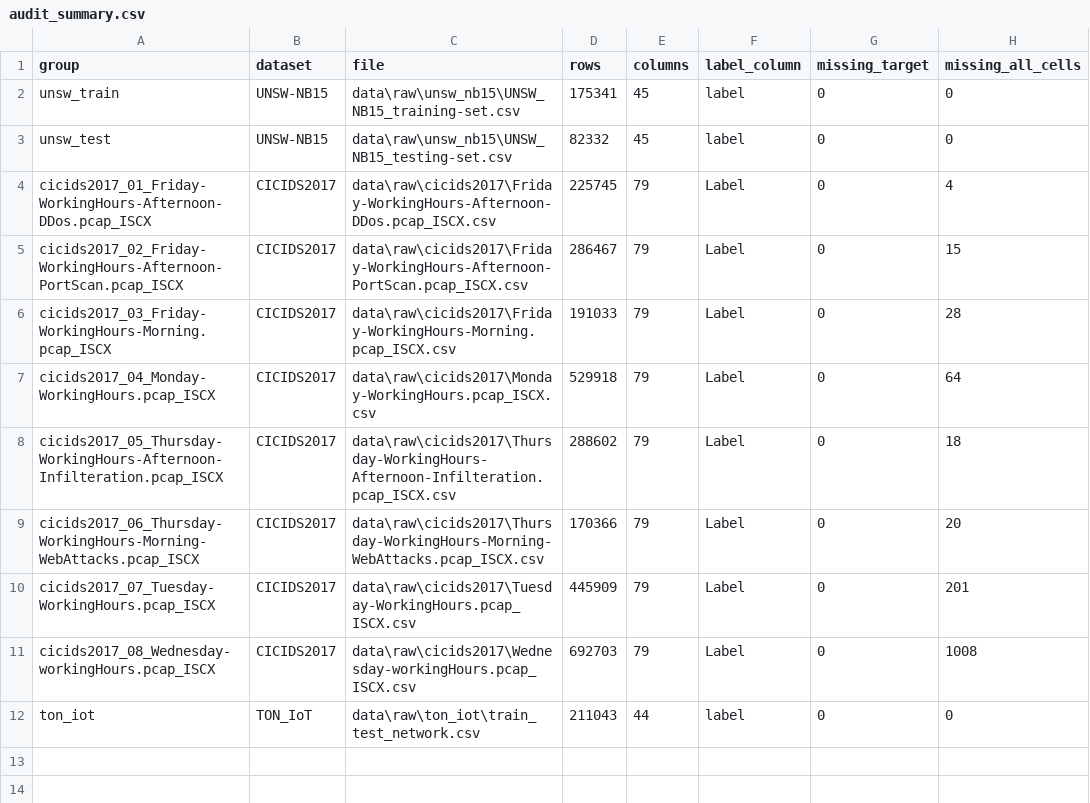
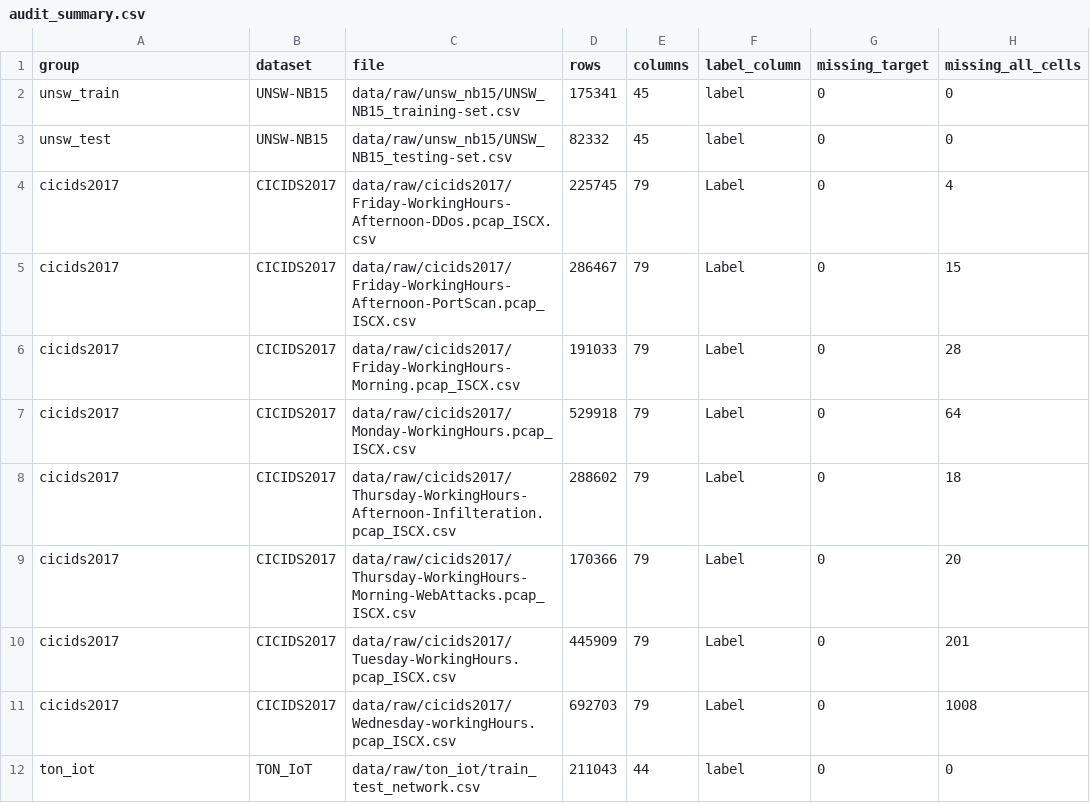
Before and after one commit to DanielGarciaMendez/Security-Analytics-Network-Intrusion-Detection, a CSV file: results/audits/audit_summary.csv, drawn as a sheet; only a part is shown; the diff names each change by its address in the sheet, - before the commit and + after, or states it on an @@ line.

Commit message:
Changed audit script to output more readable information

```diff
--- a/results/audits/audit_summary.csv
+++ b/results/audits/audit_summary.csv
-C2 (file): data\raw\unsw_nb15\UNSW_NB15_training-set.csv
+C2 (file): data/raw/unsw_nb15/UNSW_NB15_training-set.csv
-C3 (file): data\raw\unsw_nb15\UNSW_NB15_testing-set.csv
+C3 (file): data/raw/unsw_nb15/UNSW_NB15_testing-set.csv
-A4 (group): cicids2017_01_Friday-WorkingHours-Afternoon-DDos.pcap_ISCX
+A4 (group): cicids2017
-C4 (file): data\raw\cicids2017\Friday-WorkingHours-Afternoon-DDos.pcap_ISCX.csv
+C4 (file): data/raw/cicids2017/Friday-WorkingHours-Afternoon-DDos.pcap_ISCX.csv
-A5 (group): cicids2017_02_Friday-WorkingHours-Afternoon-PortScan.pcap_ISCX
+A5 (group): cicids2017
-C5 (file): data\raw\cicids2017\Friday-WorkingHours-Afternoon-PortScan.pcap_ISCX.csv
+C5 (file): data/raw/cicids2017/Friday-WorkingHours-Afternoon-PortScan.pcap_ISCX.csv
-A6 (group): cicids2017_03_Friday-WorkingHours-Morning.pcap_ISCX
+A6 (group): cicids2017
-C6 (file): data\raw\cicids2017\Friday-WorkingHours-Morning.pcap_ISCX.csv
+C6 (file): data/raw/cicids2017/Friday-WorkingHours-Morning.pcap_ISCX.csv
-A7 (group): cicids2017_04_Monday-WorkingHours.pcap_ISCX
+A7 (group): cicids2017
-C7 (file): data\raw\cicids2017\Monday-WorkingHours.pcap_ISCX.csv
+C7 (file): data/raw/cicids2017/Monday-WorkingHours.pcap_ISCX.csv
-A8 (group): cicids2017_05_Thursday-WorkingHours-Afternoon-Infilteration.pcap_ISCX
+A8 (group): cicids2017
-C8 (file): data\raw\cicids2017\Thursday-WorkingHours-Afternoon-Infilteration.pcap_ISCX.csv
+C8 (file): data/raw/cicids2017/Thursday-WorkingHours-Afternoon-Infilteration.pcap_ISCX.csv
-A9 (group): cicids2017_06_Thursday-WorkingHours-Morning-WebAttacks.pcap_ISCX
+A9 (group): cicids2017
-C9 (file): data\raw\cicids2017\Thursday-WorkingHours-Morning-WebAttacks.pcap_ISCX.csv
+C9 (file): data/raw/cicids2017/Thursday-WorkingHours-Morning-WebAttacks.pcap_ISCX.csv
-A10 (group): cicids2017_07_Tuesday-WorkingHours.pcap_ISCX
+A10 (group): cicids2017
-C10 (file): data\raw\cicids2017\Tuesday-WorkingHours.pcap_ISCX.csv
+C10 (file): data/raw/cicids2017/Tuesday-WorkingHours.pcap_ISCX.csv
-A11 (group): cicids2017_08_Wednesday-workingHours.pcap_ISCX
+A11 (group): cicids2017
-C11 (file): data\raw\cicids2017\Wednesday-workingHours.pcap_ISCX.csv
+C11 (file): data/raw/cicids2017/Wednesday-workingHours.pcap_ISCX.csv
-C12 (file): data\raw\ton_iot\train_test_network.csv
+C12 (file): data/raw/ton_iot/train_test_network.csv
```
Also changed, not shown: 18 other files.
